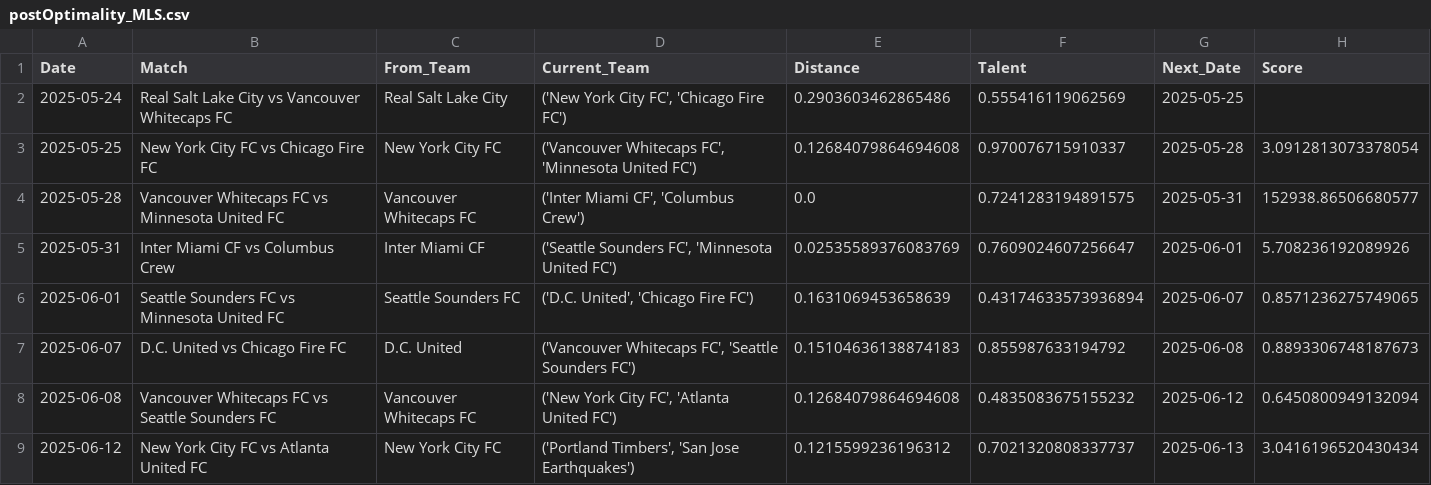
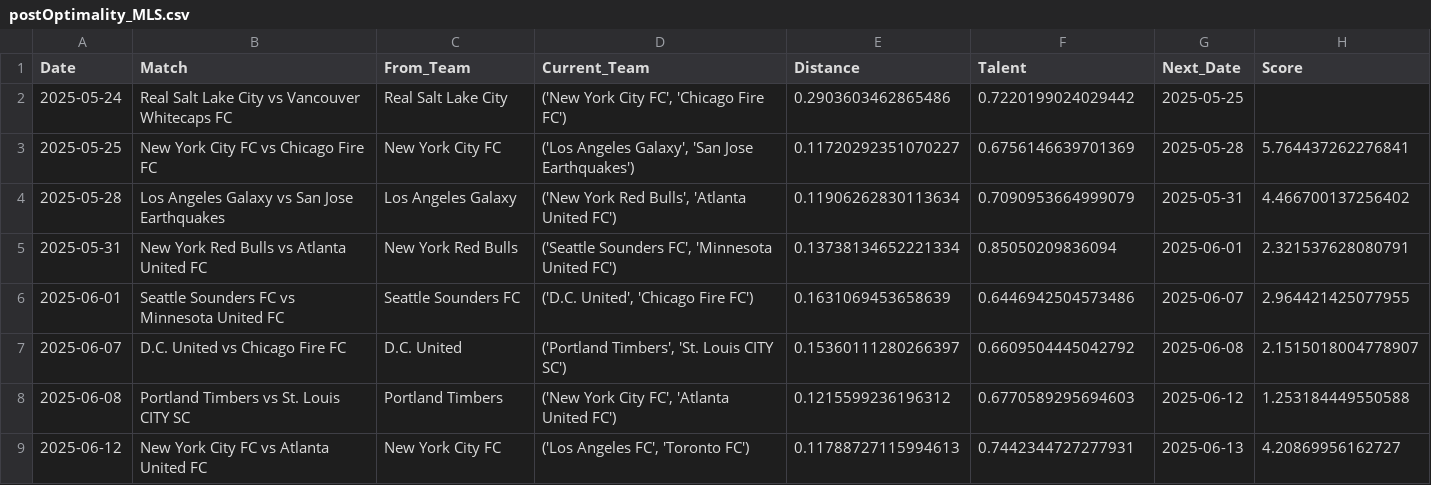
Before and after one commit to naveenelliott/Traveling_Salesman_Scout_Problem, a CSV file: Results/postOptimality_MLS.csv, drawn as a sheet; only a part is shown; the diff covers the shown part only.

```diff
--- a/Results/postOptimality_MLS.csv
+++ b/Results/postOptimality_MLS.csv
@@ -1,9 +1,9 @@
 Date,Match,From_Team,Current_Team,Distance,Talent,Next_Date,Score
-2025-05-24,Real Salt Lake City vs Vancouver Whitecaps FC,Real Salt Lake City,"('New York City FC', 'Chicago Fire FC')",0.2903603462865486,0.555416119062569,2025-05-25,
-2025-05-25,New York City FC vs Chicago Fire FC,New York City FC,"('Vancouver Whitecaps FC', 'Minnesota United FC')",0.12684079864694608,0.970076715910337,2025-05-28,3.0912813073378054
-2025-05-28,Vancouver Whitecaps FC vs Minnesota United FC,Vancouver Whitecaps FC,"('Inter Miami CF', 'Columbus Crew')",0.0,0.7241283194891575,2025-05-31,152938.86506680577
-2025-05-31,Inter Miami CF vs Columbus Crew,Inter Miami CF,"('Seattle Sounders FC', 'Minnesota United FC')",0.02535589376083769,0.7609024607256647,2025-06-01,5.708236192089926
-2025-06-01,Seattle Sounders FC vs Minnesota United FC,Seattle Sounders FC,"('D.C. United', 'Chicago Fire FC')",0.1631069453658639,0.43174633573936894,2025-06-07,0.8571236275749065
-2025-06-07,D.C. United vs Chicago Fire FC,D.C. United,"('Vancouver Whitecaps FC', 'Seattle Sounders FC')",0.15104636138874183,0.855987633194792,2025-06-08,0.8893306748187673
-2025-06-08,Vancouver Whitecaps FC vs Seattle Sounders FC,Vancouver Whitecaps FC,"('New York City FC', 'Atlanta United FC')",0.12684079864694608,0.4835083675155232,2025-06-12,0.6450800949132094
-2025-06-12,New York City FC vs Atlanta United FC,New York City FC,"('Portland Timbers', 'San Jose Earthquakes')",0.1215599236196312,0.7021320808337737,2025-06-13,3.0416196520430434
+2025-05-24,Real Salt Lake City vs Vancouver Whitecaps FC,Real Salt Lake City,"('New York City FC', 'Chicago Fire FC')",0.2903603462865486,0.7220199024029442,2025-05-25,
+2025-05-25,New York City FC vs Chicago Fire FC,New York City FC,"('Los Angeles Galaxy', 'San Jose Earthquakes')",0.11720292351070227,0.6756146639701369,2025-05-28,5.764437262276841
+2025-05-28,Los Angeles Galaxy vs San Jose Earthquakes,Los Angeles Galaxy,"('New York Red Bulls', 'Atlanta United FC')",0.11906262830113634,0.7090953664999079,2025-05-31,4.466700137256402
+2025-05-31,New York Red Bulls vs Atlanta United FC,New York Red Bulls,"('Seattle Sounders FC', 'Minnesota United FC')",0.13738134652221334,0.85050209836094,2025-06-01,2.321537628080791
+2025-06-01,Seattle Sounders FC vs Minnesota United FC,Seattle Sounders FC,"('D.C. United', 'Chicago Fire FC')",0.1631069453658639,0.6446942504573486,2025-06-07,2.964421425077955
+2025-06-07,D.C. United vs Chicago Fire FC,D.C. United,"('Portland Timbers', 'St. Louis CITY SC')",0.15360111280266397,0.6609504445042792,2025-06-08,2.1515018004778907
+2025-06-08,Portland Timbers vs St. Louis CITY SC,Portland Timbers,"('New York City FC', 'Atlanta United FC')",0.1215599236196312,0.6770589295694603,2025-06-12,1.253184449550588
+2025-06-12,New York City FC vs Atlanta United FC,New York City FC,"('Los Angeles FC', 'Toronto FC')",0.11788727115994613,0.7442344727277931,2025-06-13,4.20869956162727
```
Also changed, not shown: 2 removed rows and 120 edited cells elsewhere in this file, Results/optimizer_MLS.csv, Results/postOptimality_USL1.csv, 8 other files.
